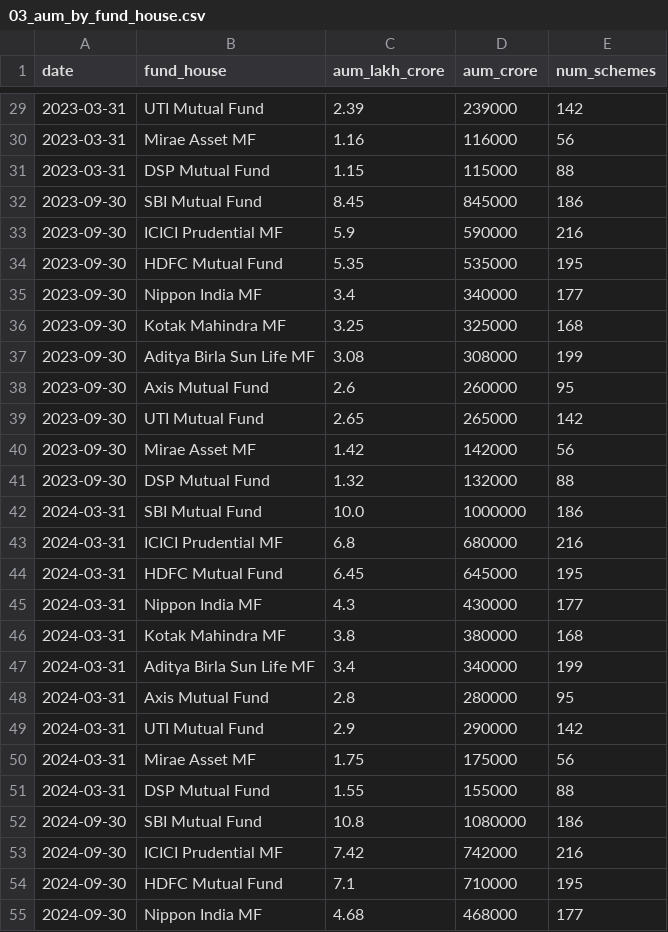
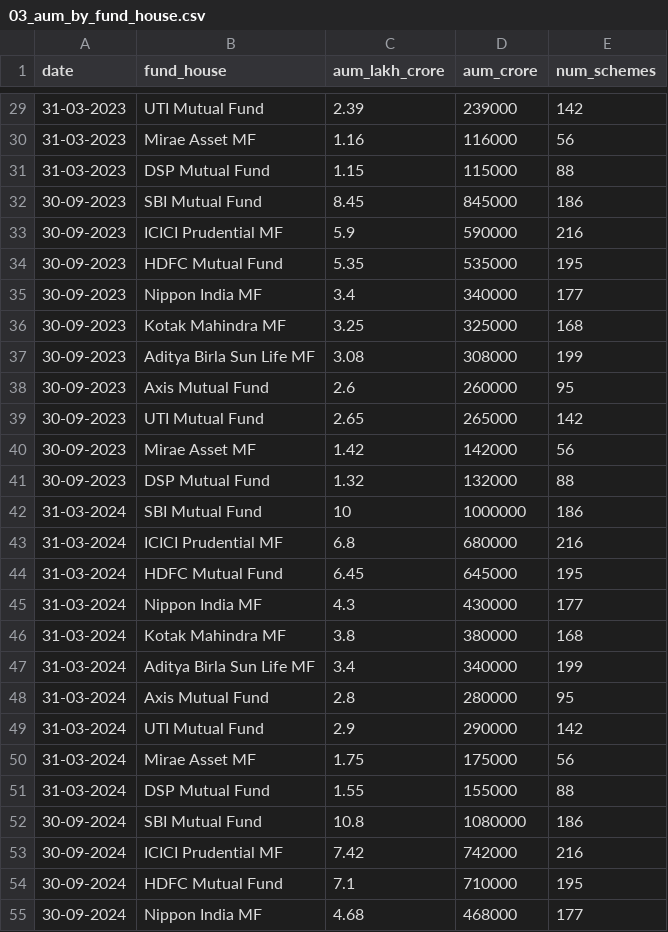
Before and after one commit to MOHAN932-COM/MutualFundAnalytics, a CSV file: data/processed/03_aum_by_fund_house.csv, drawn as a sheet; only a part is shown, gaps mark what is left out; the diff covers the shown part only.

```diff
--- a/data/processed/03_aum_by_fund_house.csv
+++ b/data/processed/03_aum_by_fund_house.csv
@@ -29,27 +29,27 @@ date,fund_house,aum_lakh_crore,aum_crore,num_schemes
-2023-03-31,UTI Mutual Fund,2.39,239000,142
-2023-03-31,Mirae Asset MF,1.16,116000,56
-2023-03-31,DSP Mutual Fund,1.15,115000,88
-2023-09-30,SBI Mutual Fund,8.45,845000,186
-2023-09-30,ICICI Prudential MF,5.9,590000,216
-2023-09-30,HDFC Mutual Fund,5.35,535000,195
-2023-09-30,Nippon India MF,3.4,340000,177
-2023-09-30,Kotak Mahindra MF,3.25,325000,168
-2023-09-30,Aditya Birla Sun Life MF,3.08,308000,199
-2023-09-30,Axis Mutual Fund,2.6,260000,95
-2023-09-30,UTI Mutual Fund,2.65,265000,142
-2023-09-30,Mirae Asset MF,1.42,142000,56
-2023-09-30,DSP Mutual Fund,1.32,132000,88
-2024-03-31,SBI Mutual Fund,10.0,1000000,186
-2024-03-31,ICICI Prudential MF,6.8,680000,216
-2024-03-31,HDFC Mutual Fund,6.45,645000,195
-2024-03-31,Nippon India MF,4.3,430000,177
-2024-03-31,Kotak Mahindra MF,3.8,380000,168
-2024-03-31,Aditya Birla Sun Life MF,3.4,340000,199
-2024-03-31,Axis Mutual Fund,2.8,280000,95
-2024-03-31,UTI Mutual Fund,2.9,290000,142
-2024-03-31,Mirae Asset MF,1.75,175000,56
-2024-03-31,DSP Mutual Fund,1.55,155000,88
-2024-09-30,SBI Mutual Fund,10.8,1080000,186
-2024-09-30,ICICI Prudential MF,7.42,742000,216
-2024-09-30,HDFC Mutual Fund,7.1,710000,195
-2024-09-30,Nippon India MF,4.68,468000,177
+31-03-2023,UTI Mutual Fund,2.39,239000,142
+31-03-2023,Mirae Asset MF,1.16,116000,56
+31-03-2023,DSP Mutual Fund,1.15,115000,88
+30-09-2023,SBI Mutual Fund,8.45,845000,186
+30-09-2023,ICICI Prudential MF,5.9,590000,216
+30-09-2023,HDFC Mutual Fund,5.35,535000,195
+30-09-2023,Nippon India MF,3.4,340000,177
+30-09-2023,Kotak Mahindra MF,3.25,325000,168
+30-09-2023,Aditya Birla Sun Life MF,3.08,308000,199
+30-09-2023,Axis Mutual Fund,2.6,260000,95
+30-09-2023,UTI Mutual Fund,2.65,265000,142
+30-09-2023,Mirae Asset MF,1.42,142000,56
+30-09-2023,DSP Mutual Fund,1.32,132000,88
+31-03-2024,SBI Mutual Fund,10,1000000,186
+31-03-2024,ICICI Prudential MF,6.8,680000,216
+31-03-2024,HDFC Mutual Fund,6.45,645000,195
+31-03-2024,Nippon India MF,4.3,430000,177
+31-03-2024,Kotak Mahindra MF,3.8,380000,168
+31-03-2024,Aditya Birla Sun Life MF,3.4,340000,199
+31-03-2024,Axis Mutual Fund,2.8,280000,95
+31-03-2024,UTI Mutual Fund,2.9,290000,142
+31-03-2024,Mirae Asset MF,1.75,175000,56
+31-03-2024,DSP Mutual Fund,1.55,155000,88
+30-09-2024,SBI Mutual Fund,10.8,1080000,186
+30-09-2024,ICICI Prudential MF,7.42,742000,216
+30-09-2024,HDFC Mutual Fund,7.1,710000,195
+30-09-2024,Nippon India MF,4.68,468000,177
```
Also changed, not shown: 66 edited cells elsewhere in this file, 5 other files.
